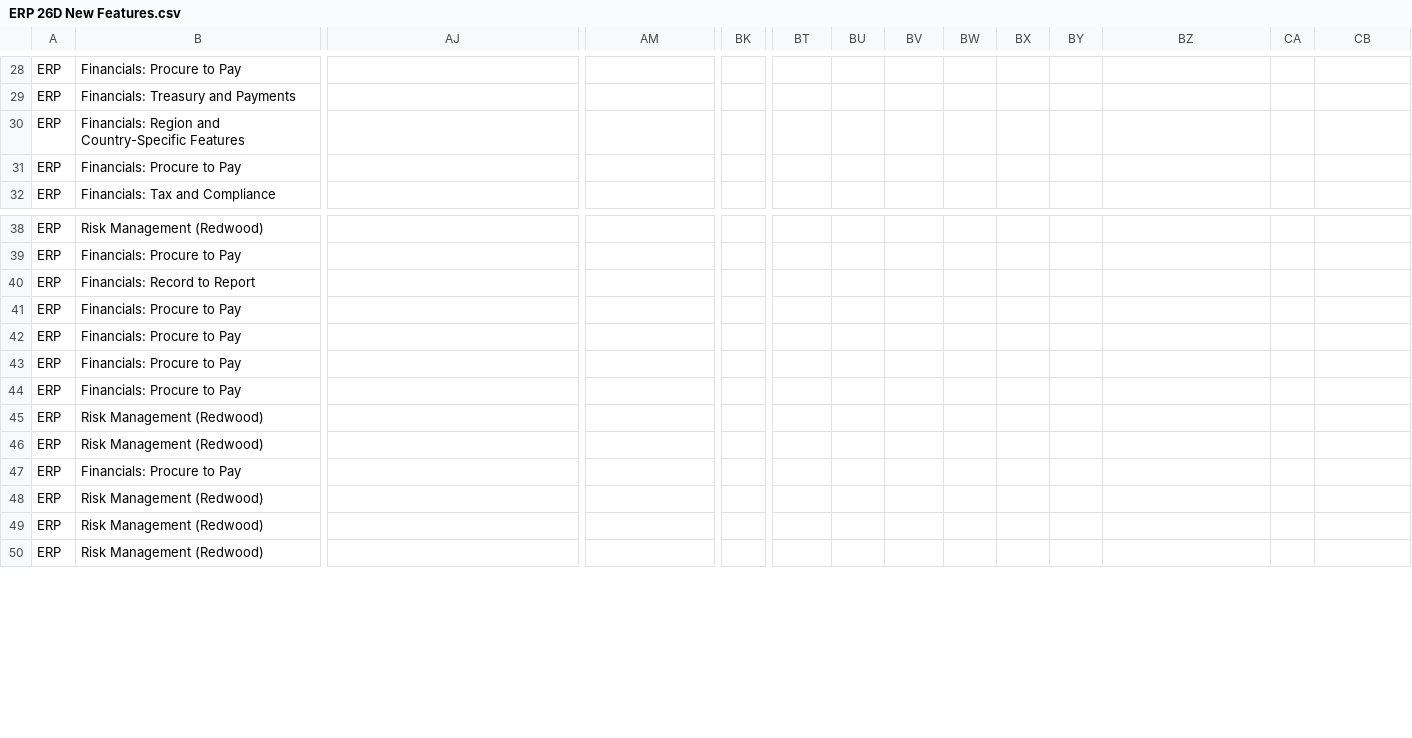
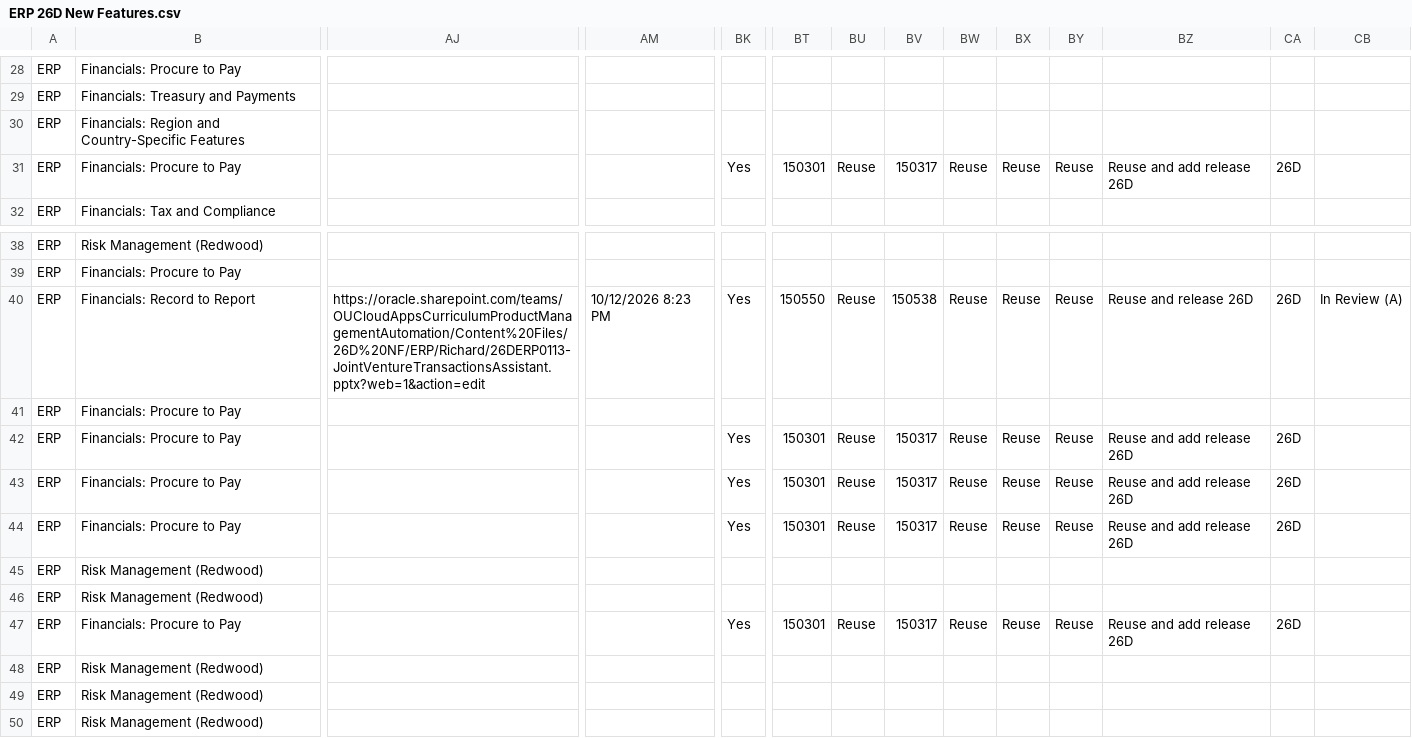
Before and after one commit to pavithraguruprasadb-maker/26C-New-Features-Dashboard, a CSV file: ERP 26D New Features.csv, drawn as a sheet; only a part is shown, gaps mark what is left out; the diff covers the shown part only; the diff names each change by its address in the sheet, - before the commit and + after, or states it on an @@ line.

```diff
--- a/ERP 26D New Features.csv
+++ b/ERP 26D New Features.csv
-BK31: (empty)
+BK31: Yes
-BT31: (empty)
+BT31: 150301
-BU31: (empty)
+BU31: Reuse
-BV31: (empty)
+BV31: 150317
-BW31: (empty)
+BW31: Reuse
-BX31: (empty)
+BX31: Reuse
-BY31: (empty)
+BY31: Reuse
-BZ31: (empty)
+BZ31: Reuse and add release 26D
-CA31: (empty)
+CA31: 26D
-AJ40: (empty)
+AJ40: https://oracle.sharepoint.com/teams/OUCloudAppsCurriculumProductManagementAutomation/Content%20Files/26D%20NF/ERP/Richard/26DERP0113-JointVentureTransactionsAssistant.pptx?web=1&action=edit
-AM40: (empty)
+AM40: 10/12/2026 8:23 PM
-BK40: (empty)
+BK40: Yes
-BT40: (empty)
+BT40: 150550
-BU40: (empty)
+BU40: Reuse
-BV40: (empty)
+BV40: 150538
-BW40: (empty)
+BW40: Reuse
-BX40: (empty)
+BX40: Reuse
-BY40: (empty)
+BY40: Reuse
-BZ40: (empty)
+BZ40: Reuse and release 26D
-CA40: (empty)
+CA40: 26D
-CB40: (empty)
+CB40: In Review (A)
-BK42:BK44: (empty)
+BK42:BK44: Yes
-BT42:BT44: (empty)
+BT42:BT44: 150301
-BU42:BU44: (empty)
+BU42:BU44: Reuse
-BV42:BV44: (empty)
+BV42:BV44: 150317
-BW42:BW44: (empty)
+BW42:BW44: Reuse
-BX42:BX44: (empty)
+BX42:BX44: Reuse
-BY42:BY44: (empty)
+BY42:BY44: Reuse
-BZ42:BZ44: (empty)
+BZ42:BZ44: Reuse and add release 26D
-CA42:CA44: (empty)
+CA42:CA44: 26D
-BK47: (empty)
+BK47: Yes
-BT47: (empty)
+BT47: 150301
-BU47: (empty)
+BU47: Reuse
-BV47: (empty)
+BV47: 150317
-BW47: (empty)
+BW47: Reuse
-BX47: (empty)
+BX47: Reuse
-BY47: (empty)
+BY47: Reuse
-BZ47: (empty)
+BZ47: Reuse and add release 26D
-CA47: (empty)
+CA47: 26D
```
Also changed, not shown: 2 added rows and 88 edited cells elsewhere in this file, CX 26D New Features.csv, HCM 26D New Features.csv, 2 other files.
